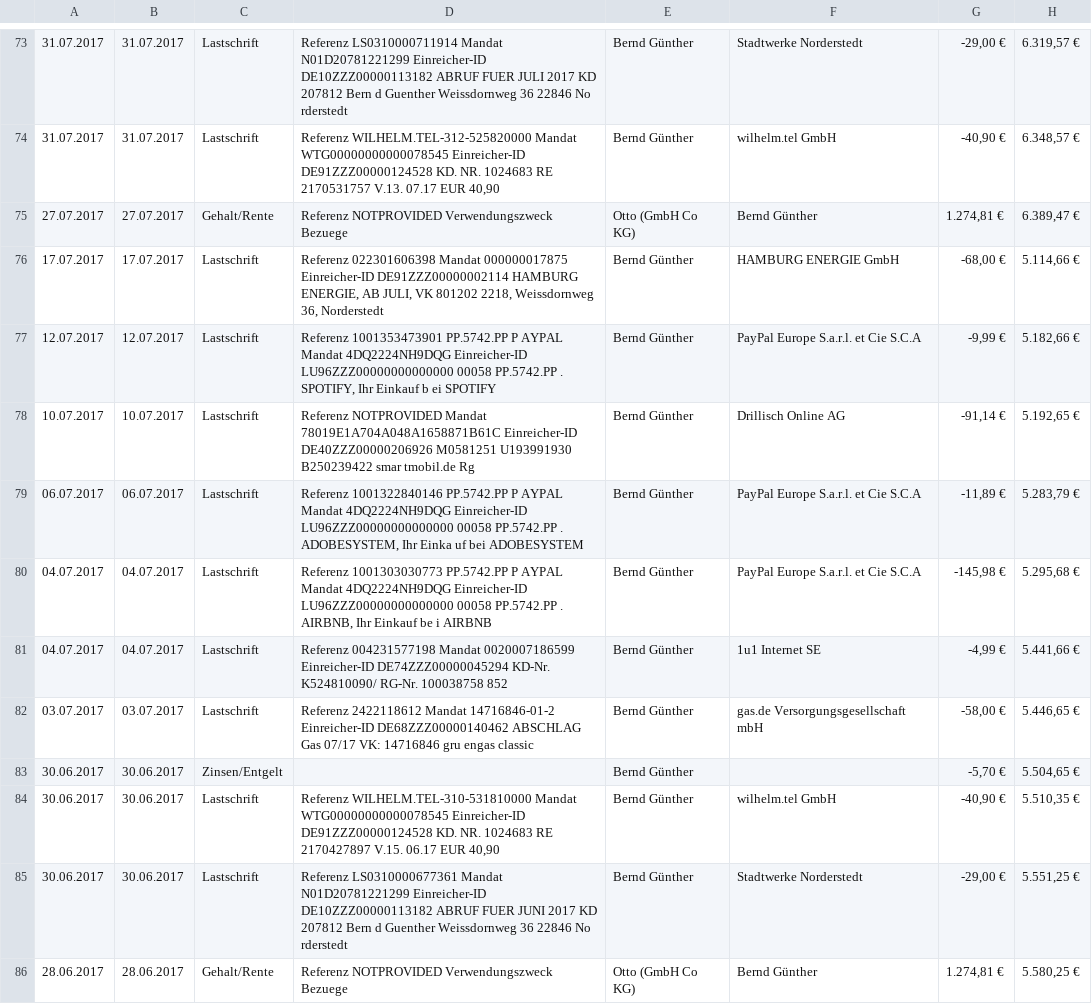
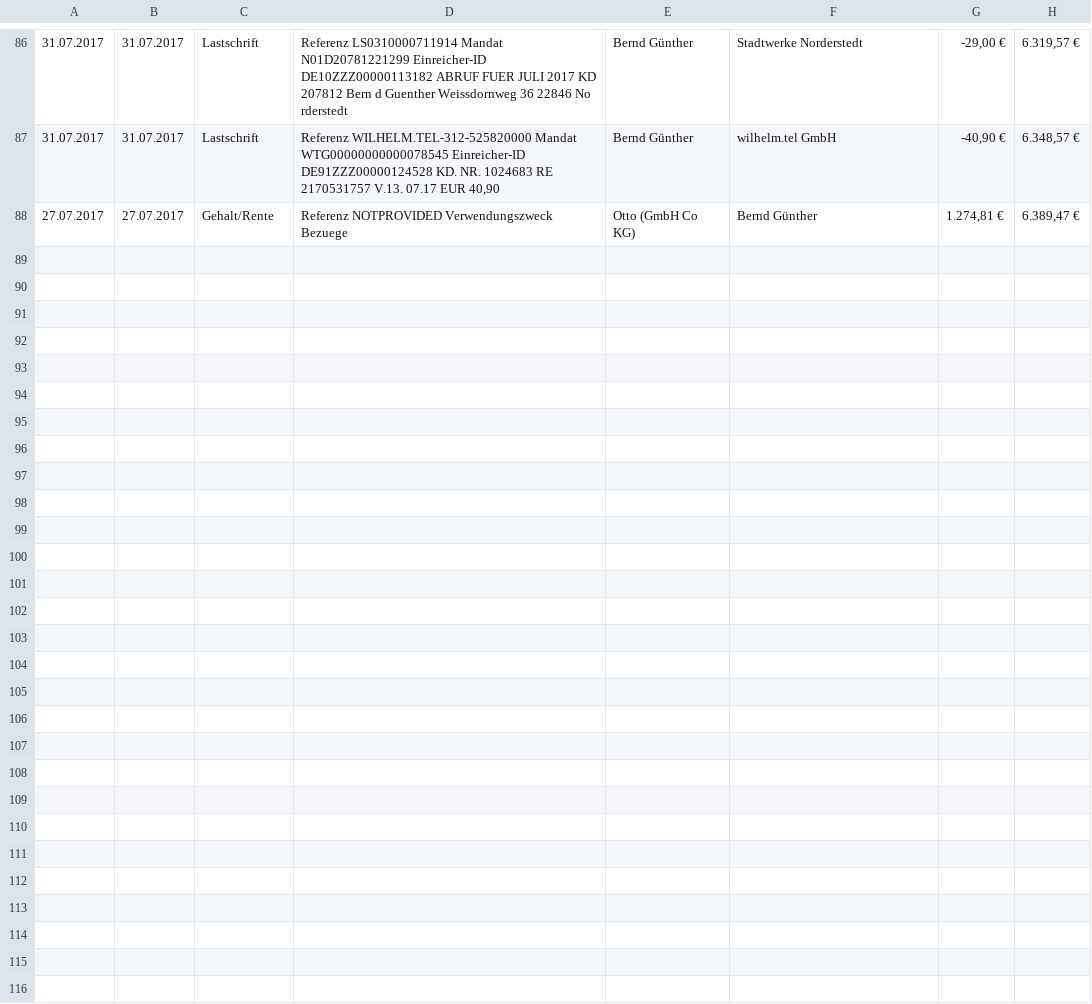
Before and after one commit to bguenthe/finanzstatus, a CSV file: load_umsätze/PB_Umsatzauskunft_KtoNr0305361201_29-10-2017_1257.csv (was load_umsätze/PB_Umsatzauskunft_KtoNr0305361201_05-10-2017_1839.csv), drawn as a sheet; only a part is shown, gaps mark what is left out; removed rows and columns are numbered as before the commit, all else as after; the diff covers the shown part only; the diff names each change by its address in the sheet, - before the commit and + after, or states it on an @@ line.

```diff
--- a/load_umsätze/PB_Umsatzauskunft_KtoNr0305361201_05-10-2017_1839.csv
+++ b/load_umsätze/PB_Umsatzauskunft_KtoNr0305361201_29-10-2017_1257.csv
-row 76: 17.07.2017 | 17.07.2017 | Lastschrift | Referenz 022301606398 Mandat 000000017875 Einreicher-ID DE91ZZZ00000002114 HAMBURG ENERGIE, AB JULI, VK 801202 2218, Weissdornweg 36, Norderstedt | Bernd Günther | HAMBURG ENERGIE GmbH | -68,00 € | 5.114,66 €
-row 77: 12.07.2017 | 12.07.2017 | Lastschrift | Referenz 1001353473901 PP.5742.PP P AYPAL Mandat 4DQ2224NH9DQG Einreicher-ID LU96ZZZ00000000000000 00058 PP.5742.PP . SPOTIFY, Ihr Einkauf b ei SPOTIFY | Bernd Günther | PayPal Europe S.a.r.l. et Cie S.C.A | -9,99 € | 5.182,66 €
-row 78: 10.07.2017 | 10.07.2017 | Lastschrift | Referenz NOTPROVIDED Mandat 78019E1A704A048A1658871B61C Einreicher-ID DE40ZZZ00000206926 M0581251 U193991930 B250239422 smar tmobil.de Rg | Bernd Günther | Drillisch Online AG | -91,14 € | 5.192,65 €
-row 79: 06.07.2017 | 06.07.2017 | Lastschrift | Referenz 1001322840146 PP.5742.PP P AYPAL Mandat 4DQ2224NH9DQG Einreicher-ID LU96ZZZ00000000000000 00058 PP.5742.PP . ADOBESYSTEM, Ihr Einka uf bei ADOBESYSTEM | Bernd Günther | PayPal Europe S.a.r.l. et Cie S.C.A | -11,89 € | 5.283,79 €
-row 80: 04.07.2017 | 04.07.2017 | Lastschrift | Referenz 1001303030773 PP.5742.PP P AYPAL Mandat 4DQ2224NH9DQG Einreicher-ID LU96ZZZ00000000000000 00058 PP.5742.PP . AIRBNB, Ihr Einkauf be i AIRBNB | Bernd Günther | PayPal Europe S.a.r.l. et Cie S.C.A | -145,98 € | 5.295,68 €
-row 81: 04.07.2017 | 04.07.2017 | Lastschrift | Referenz 004231577198 Mandat 0020007186599 Einreicher-ID DE74ZZZ00000045294 KD-Nr. K524810090/ RG-Nr. 100038758 852 | Bernd Günther | 1u1 Internet SE | -4,99 € | 5.441,66 €
-row 82: 03.07.2017 | 03.07.2017 | Lastschrift | Referenz 2422118612 Mandat 14716846-01-2 Einreicher-ID DE68ZZZ00000140462 ABSCHLAG Gas 07/17 VK: 14716846 gru engas classic | Bernd Günther | gas.de Versorgungsgesellschaft mbH | -58,00 € | 5.446,65 €
-row 83: 30.06.2017 | 30.06.2017 | Zinsen/Entgelt |  | Bernd Günther |  | -5,70 € | 5.504,65 €
-row 84: 30.06.2017 | 30.06.2017 | Lastschrift | Referenz WILHELM.TEL-310-531810000 Mandat WTG00000000000078545 Einreicher-ID DE91ZZZ00000124528 KD. NR. 1024683 RE 2170427897 V.15. 06.17 EUR 40,90 | Bernd Günther | wilhelm.tel GmbH | -40,90 € | 5.510,35 €
-row 85: 30.06.2017 | 30.06.2017 | Lastschrift | Referenz LS0310000677361 Mandat N01D20781221299 Einreicher-ID DE10ZZZ00000113182 ABRUF FUER JUNI 2017 KD 207812 Bern d Guenther Weissdornweg 36 22846 No rderstedt | Bernd Günther | Stadtwerke Norderstedt | -29,00 € | 5.551,25 €
-row 86: 28.06.2017 | 28.06.2017 | Gehalt/Rente | Referenz NOTPROVIDED Verwendungszweck Bezuege | Otto (GmbH Co KG) | Bernd Günther | 1.274,81 € | 5.580,25 €
```
Also changed, not shown: 13 added rows and 1 edited cell elsewhere in this file, load_umsätze/4748________5959.csv, 2 other files.
